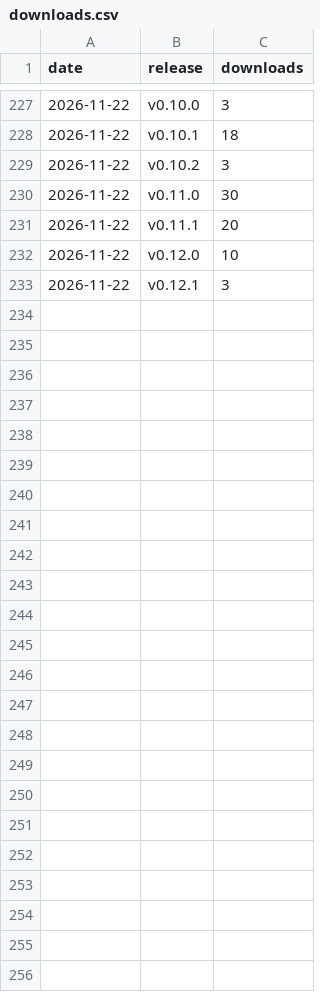
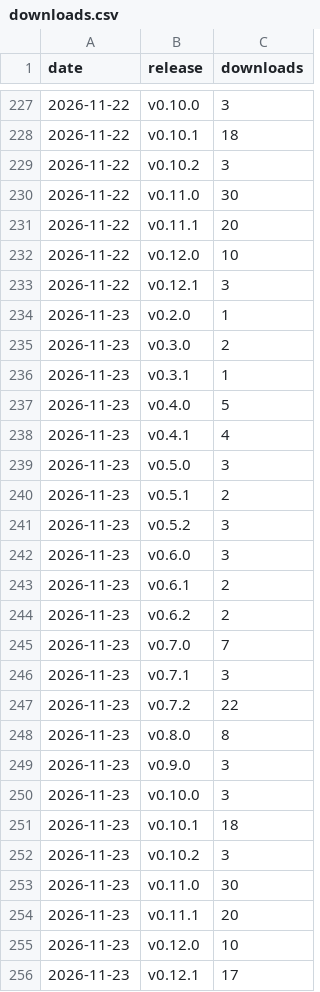
Before and after one commit to stevenmckinnon/dashbar, a CSV file: downloads.csv, drawn as a sheet; only a part is shown, gaps mark what is left out; the diff names each change by its address in the sheet, - before the commit and + after, or states it on an @@ line.

```diff
--- a/downloads.csv
+++ b/downloads.csv
+row 234: 2026-11-23 | v0.2.0 | 1
+row 235: 2026-11-23 | v0.3.0 | 2
+row 236: 2026-11-23 | v0.3.1 | 1
+row 237: 2026-11-23 | v0.4.0 | 5
+row 238: 2026-11-23 | v0.4.1 | 4
+row 239: 2026-11-23 | v0.5.0 | 3
+row 240: 2026-11-23 | v0.5.1 | 2
+row 241: 2026-11-23 | v0.5.2 | 3
+row 242: 2026-11-23 | v0.6.0 | 3
+row 243: 2026-11-23 | v0.6.1 | 2
+row 244: 2026-11-23 | v0.6.2 | 2
+row 245: 2026-11-23 | v0.7.0 | 7
+row 246: 2026-11-23 | v0.7.1 | 3
+row 247: 2026-11-23 | v0.7.2 | 22
+row 248: 2026-11-23 | v0.8.0 | 8
+row 249: 2026-11-23 | v0.9.0 | 3
+row 250: 2026-11-23 | v0.10.0 | 3
+row 251: 2026-11-23 | v0.10.1 | 18
+row 252: 2026-11-23 | v0.10.2 | 3
+row 253: 2026-11-23 | v0.11.0 | 30
+row 254: 2026-11-23 | v0.11.1 | 20
+row 255: 2026-11-23 | v0.12.0 | 10
+row 256: 2026-11-23 | v0.12.1 | 17
```
Also changed, not shown: traffic.csv.
